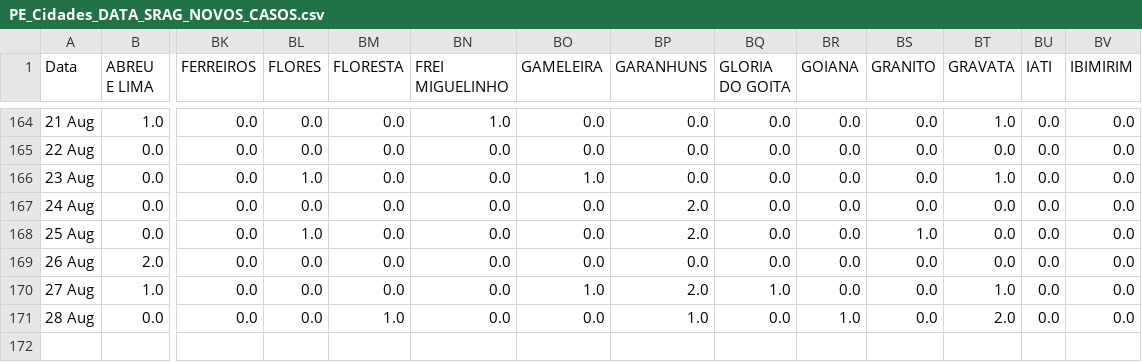
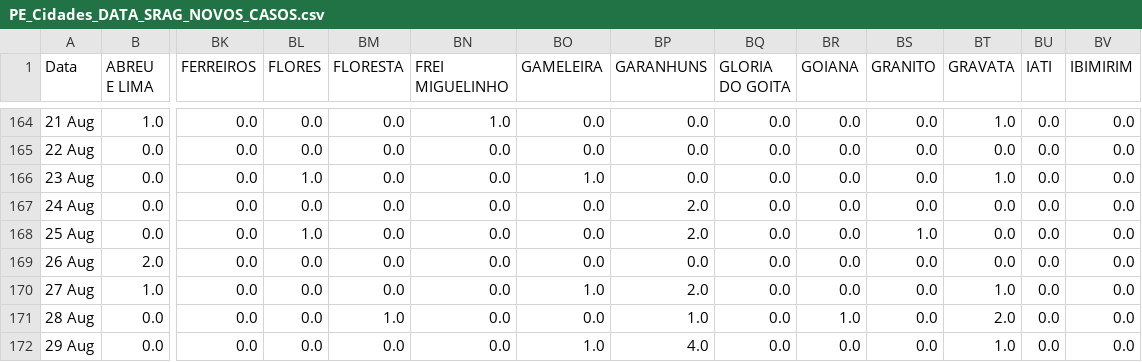
Before and after one commit to JTeodomiro/covid19PE, a CSV file: Novos_Casos/PE_Cidades_DATA_SRAG_NOVOS_CASOS.csv, drawn as a sheet; only a part is shown, gaps mark what is left out; rows hold the shown columns only; the diff names each change by its address in the sheet, - before the commit and + after, or states it on an @@ line.

```diff
--- a/Novos_Casos/PE_Cidades_DATA_SRAG_NOVOS_CASOS.csv
+++ b/Novos_Casos/PE_Cidades_DATA_SRAG_NOVOS_CASOS.csv
-BQ170 (GLORIA DO GOITA): 1.0
+BQ170 (GLORIA DO GOITA): 0.0
+row 172: 29 Aug | 0.0 | 0.0 | 0.0 | 0.0 | 0.0 | 1.0 | 4.0 | 0.0 | 0.0 | 0.0 | 1.0 | 0.0 | 0.0
```
Also changed, not shown: Novos_Casos/Obitos_PE_Cidades_NOVOS_CASOS.csv, Novos_Casos/PE_Cidades_DATA_Leve_NOVOS_CASOS.csv, 1 other file.
